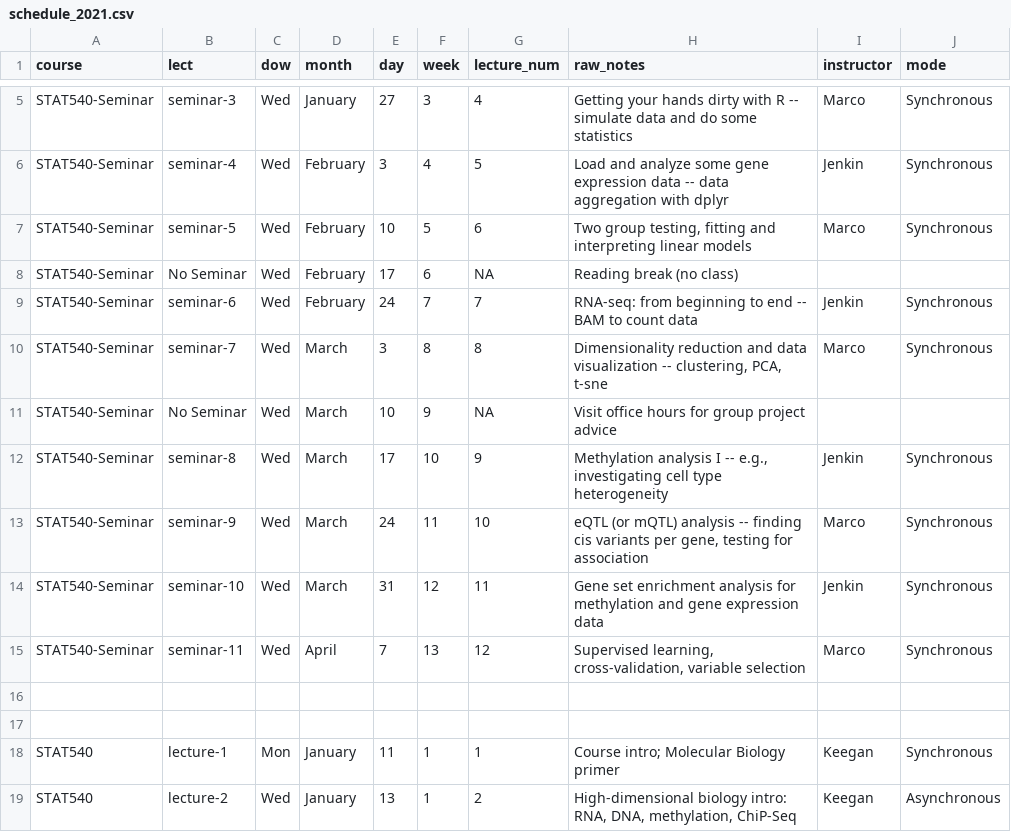
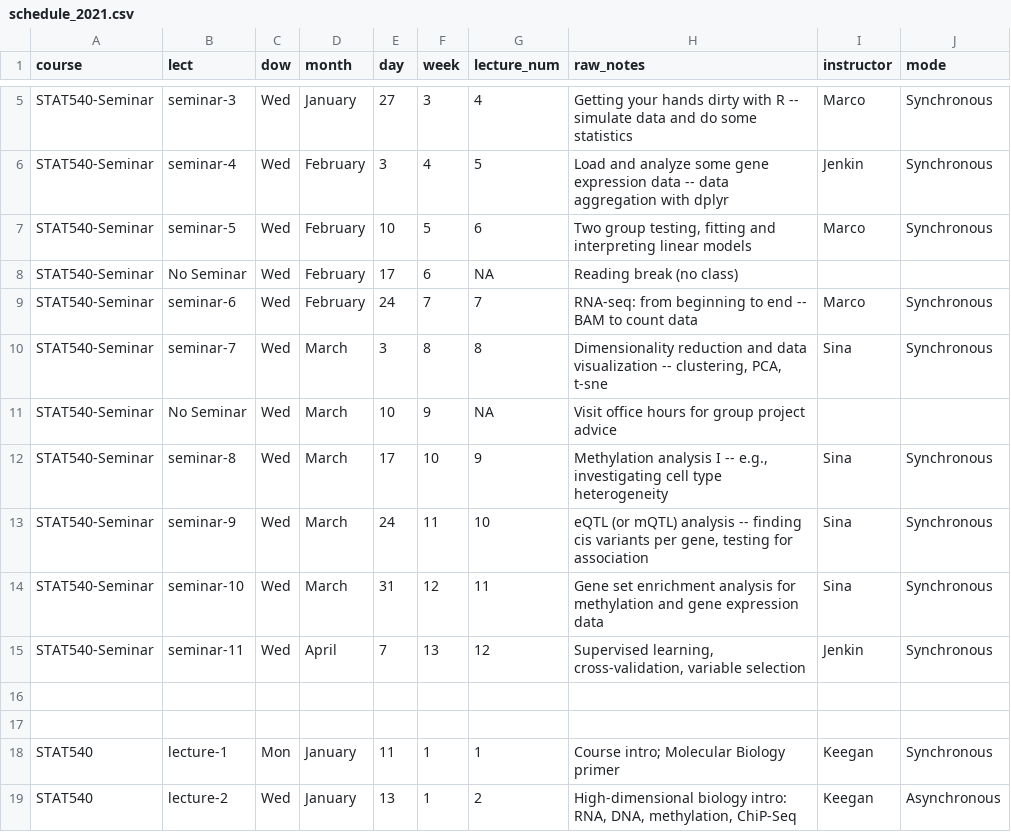
Before and after one commit to STAT540-UBC/STAT540-UBC.github.io, a CSV file: course-admin/schedule_2021.csv, drawn as a sheet; only a part is shown, gaps mark what is left out.

Commit message:
update seminar schedule

```diff
--- a/course-admin/schedule_2021.csv
+++ b/course-admin/schedule_2021.csv
@@ -8,9 +8,9 @@ STAT540-Seminar,seminar-5,Wed,February,10,5,6,"Two group testing, fitting and in
 STAT540-Seminar,No Seminar,Wed,February,17,6,NA,Reading break (no class),,
-STAT540-Seminar,seminar-6,Wed,February,24,7,7,RNA-seq: from beginning to end -- BAM to count data,Jenkin,Synchronous
-STAT540-Seminar,seminar-7,Wed,March,3,8,8,"Dimensionality reduction and data visualization -- clustering, PCA, t-sne",Marco,Synchronous
+STAT540-Seminar,seminar-6,Wed,February,24,7,7,RNA-seq: from beginning to end -- BAM to count data,Marco,Synchronous
+STAT540-Seminar,seminar-7,Wed,March,3,8,8,"Dimensionality reduction and data visualization -- clustering, PCA, t-sne",Sina,Synchronous
 STAT540-Seminar,No Seminar,Wed,March,10,9,NA,Visit office hours for group project advice,,
-STAT540-Seminar,seminar-8,Wed,March,17,10,9,"Methylation analysis I -- e.g., investigating cell type heterogeneity",Jenkin,Synchronous
-STAT540-Seminar,seminar-9,Wed,March,24,11,10,"eQTL (or mQTL) analysis -- finding cis variants per gene, testing for association",Marco,Synchronous
-STAT540-Seminar,seminar-10,Wed,March,31,12,11,Gene set enrichment analysis for methylation and gene expression data,Jenkin,Synchronous
-STAT540-Seminar,seminar-11,Wed,April,7,13,12,"Supervised learning, cross-validation, variable selection",Marco,Synchronous
+STAT540-Seminar,seminar-8,Wed,March,17,10,9,"Methylation analysis I -- e.g., investigating cell type heterogeneity",Sina,Synchronous
+STAT540-Seminar,seminar-9,Wed,March,24,11,10,"eQTL (or mQTL) analysis -- finding cis variants per gene, testing for association",Sina,Synchronous
+STAT540-Seminar,seminar-10,Wed,March,31,12,11,Gene set enrichment analysis for methylation and gene expression data,Sina,Synchronous
+STAT540-Seminar,seminar-11,Wed,April,7,13,12,"Supervised learning, cross-validation, variable selection",Jenkin,Synchronous
 ,,,,,,,,,
```
Also changed, not shown: 1 other file.
